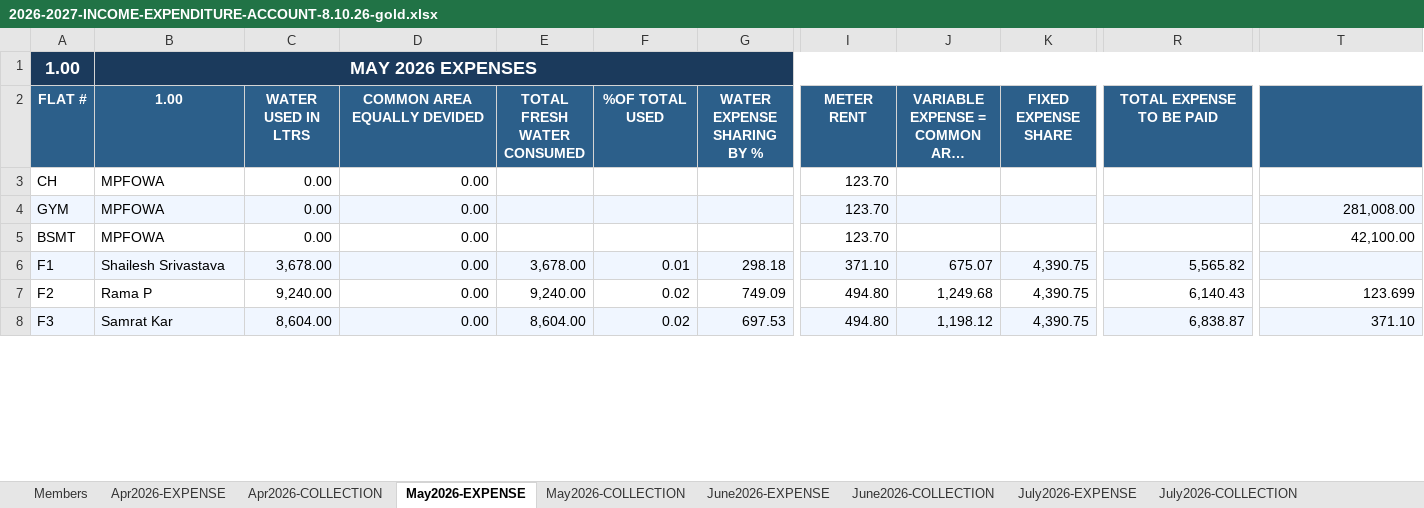
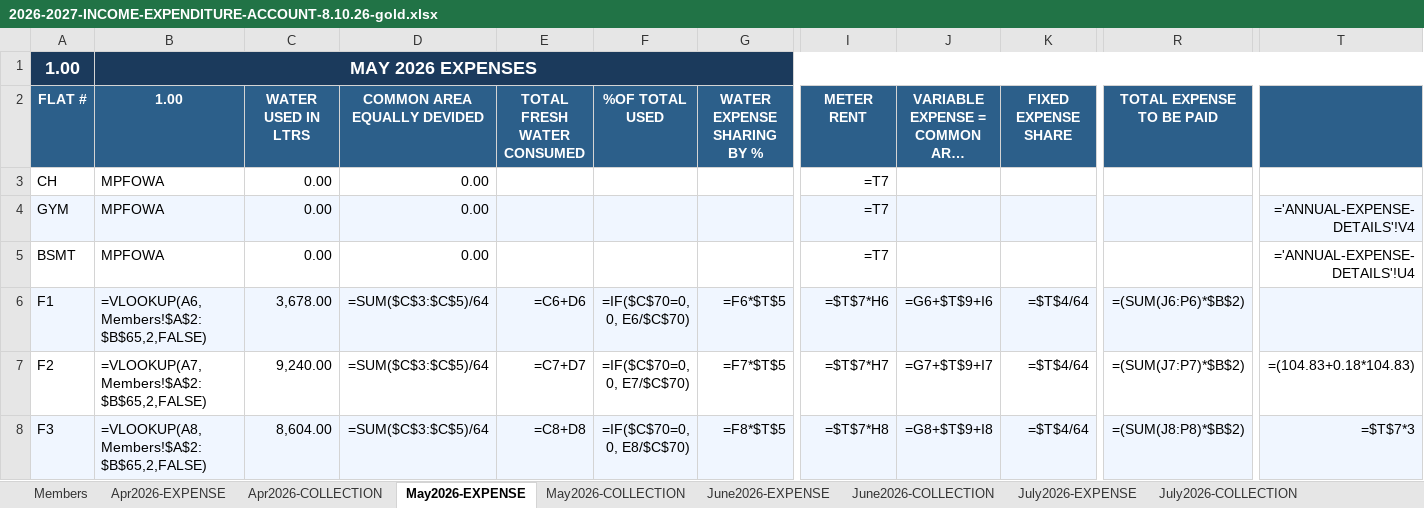
Before and after one commit to manapristine/manapristine, an Excel workbook: db/accounts/2026-2027-INCOME-EXPENDITURE-ACCOUNT-8.10.26-gold.xlsx, sheet May2026-EXPENSE, drawn as a sheet; only a part is shown, gaps mark what is left out; long unchanged cells end in …; values as stored, in another font and other column widths than the file's, no borders; formulas without a stored value are shown as written; the diff covers the shown part only; the diff names each change by its address in the sheet, - before the commit and + after, or states it on an @@ line.

```diff
--- a/db/accounts/2026-2027-INCOME-EXPENDITURE-ACCOUNT-8.10.26-gold.xlsx (sheet May2026-EXPENSE)
+++ b/db/accounts/2026-2027-INCOME-EXPENDITURE-ACCOUNT-8.10.26-gold.xlsx (sheet May2026-EXPENSE)
-I3:I5 (METER RENT): 123.70
+I3:I5 (METER RENT): =T7
-T4: 281,008.00
+T4: ='ANNUAL-EXPENSE-DETAILS'!V4
-T5: 42,100.00
+T5: ='ANNUAL-EXPENSE-DETAILS'!U4
-B6 (1.00): Shailesh Srivastava
+B6 (1.00): =VLOOKUP(A6,Members!$A$2:$B$65,2,FALSE)
-D6:D8 (COMMON AREA EQUALLY DEVIDED): 0.00
+D6:D8 (COMMON AREA EQUALLY DEVIDED): =SUM($C$3:$C$5)/64
-E6 (TOTAL FRESH WATER CONSUMED): 3,678.00
+E6 (TOTAL FRESH WATER CONSUMED): =C6+D6
-F6 (%OF TOTAL USED): 0.01
+F6 (%OF TOTAL USED): =IF($C$70=0, 0, E6/$C$70)
-G6 (WATER EXPENSE SHARING BY %): 298.18
+G6 (WATER EXPENSE SHARING BY %): =F6*$T$5
-I6 (METER RENT): 371.10
+I6 (METER RENT): =$T$7*H6
-J6: 675.07
+J6: =G6+$T$9+I6
-K6:K8 (FIXED EXPENSE SHARE): 4,390.75
+K6:K8 (FIXED EXPENSE SHARE): =$T$4/64
-R6 (TOTAL EXPENSE TO BE PAID): 5,565.82
+R6 (TOTAL EXPENSE TO BE PAID): =(SUM(J6:P6)*$B$2)
-B7 (1.00): Rama P
+B7 (1.00): =VLOOKUP(A7,Members!$A$2:$B$65,2,FALSE)
-E7 (TOTAL FRESH WATER CONSUMED): 9,240.00
+E7 (TOTAL FRESH WATER CONSUMED): =C7+D7
-F7 (%OF TOTAL USED): 0.02
+F7 (%OF TOTAL USED): =IF($C$70=0, 0, E7/$C$70)
-G7 (WATER EXPENSE SHARING BY %): 749.09
+G7 (WATER EXPENSE SHARING BY %): =F7*$T$5
-I7 (METER RENT): 494.80
+I7 (METER RENT): =$T$7*H7
-J7: 1,249.68
+J7: =G7+$T$9+I7
-R7 (TOTAL EXPENSE TO BE PAID): 6,140.43
+R7 (TOTAL EXPENSE TO BE PAID): =(SUM(J7:P7)*$B$2)
-T7: 123.699
+T7: =(104.83+0.18*104.83)
-B8 (1.00): Samrat Kar
+B8 (1.00): =VLOOKUP(A8,Members!$A$2:$B$65,2,FALSE)
-E8 (TOTAL FRESH WATER CONSUMED): 8,604.00
+E8 (TOTAL FRESH WATER CONSUMED): =C8+D8
-F8 (%OF TOTAL USED): 0.02
+F8 (%OF TOTAL USED): =IF($C$70=0, 0, E8/$C$70)
-G8 (WATER EXPENSE SHARING BY %): 697.53
+G8 (WATER EXPENSE SHARING BY %): =F8*$T$5
-I8 (METER RENT): 494.80
+I8 (METER RENT): =$T$7*H8
-J8: 1,198.12
+J8: =G8+$T$9+I8
-R8 (TOTAL EXPENSE TO BE PAID): 6,838.87
+R8 (TOTAL EXPENSE TO BE PAID): =(SUM(J8:P8)*$B$2)
-T8: 371.10
+T8: =$T$7*3
```
Also changed, not shown: 565 edited cells elsewhere in this sheet, sheet INCOME-EXPENSE-CYCLES, sheet July2026-EXPENSE, sheet June2026-EXPENSE, sheet Apr2026-EXPENSE, sheet Apr2026-COLLECTION, sheet July2026-COLLECTION, 4 more sheets, hidden cells, charts or pictures, 3 other files.
